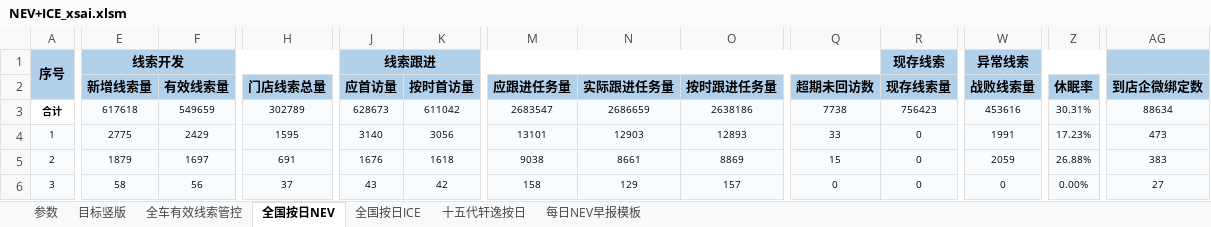
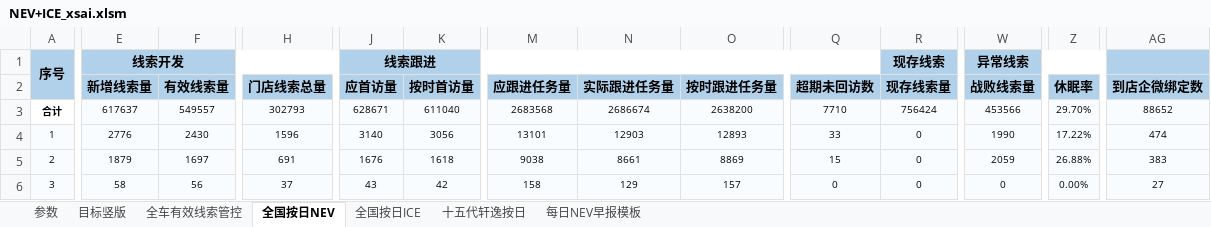
Before and after one commit to Django604/AI_Digest, an Excel workbook: data/source/NEV+ICE_xsai.xlsm, sheet 全国按日NEV, drawn as a sheet; only a part is shown, gaps mark what is left out; values as stored, in another font and other column widths than the file's, no borders; the diff covers the shown part only; the diff names each change by its address in the sheet, - before the commit and + after, or states it on an @@ line.

```diff
--- a/data/source/NEV+ICE_xsai.xlsm (sheet 全国按日NEV)
+++ b/data/source/NEV+ICE_xsai.xlsm (sheet 全国按日NEV)
-E3 (新增线索量): 617618
+E3 (新增线索量): 617637
-F3 (有效线索量): 549659
+F3 (有效线索量): 549557
-H3 (门店线索总量): 302789
+H3 (门店线索总量): 302793
-J3 (应首访量): 628673
+J3 (应首访量): 628671
-K3 (按时首访量): 611042
+K3 (按时首访量): 611040
-M3 (应跟进任务量): 2683547
+M3 (应跟进任务量): 2683568
-N3 (实际跟进任务量): 2686659
+N3 (实际跟进任务量): 2686674
-O3 (按时跟进任务量): 2638186
+O3 (按时跟进任务量): 2638200
-Q3 (超期未回访数): 7738
+Q3 (超期未回访数): 7710
-R3 (现存线索量): 756423
+R3 (现存线索量): 756424
-W3 (战败线索量): 453616
+W3 (战败线索量): 453566
-Z3 (休眠率): 30.31%
+Z3 (休眠率): 29.70%
-AG3 (到店企微绑定数): 88634
+AG3 (到店企微绑定数): 88652
-E4 (新增线索量): 2775
+E4 (新增线索量): 2776
-F4 (有效线索量): 2429
+F4 (有效线索量): 2430
-H4 (门店线索总量): 1595
+H4 (门店线索总量): 1596
-W4 (战败线索量): 1991
+W4 (战败线索量): 1990
-Z4 (休眠率): 17.23%
+Z4 (休眠率): 17.22%
-AG4 (到店企微绑定数): 473
+AG4 (到店企微绑定数): 474
```
Also changed, not shown: 4 added rows and 871 edited cells elsewhere in this sheet, sheet 十五代轩逸按日, sheet 全国按日ICE, data/source/NEV+ICE_ldai.xlsx, 2 other files.
